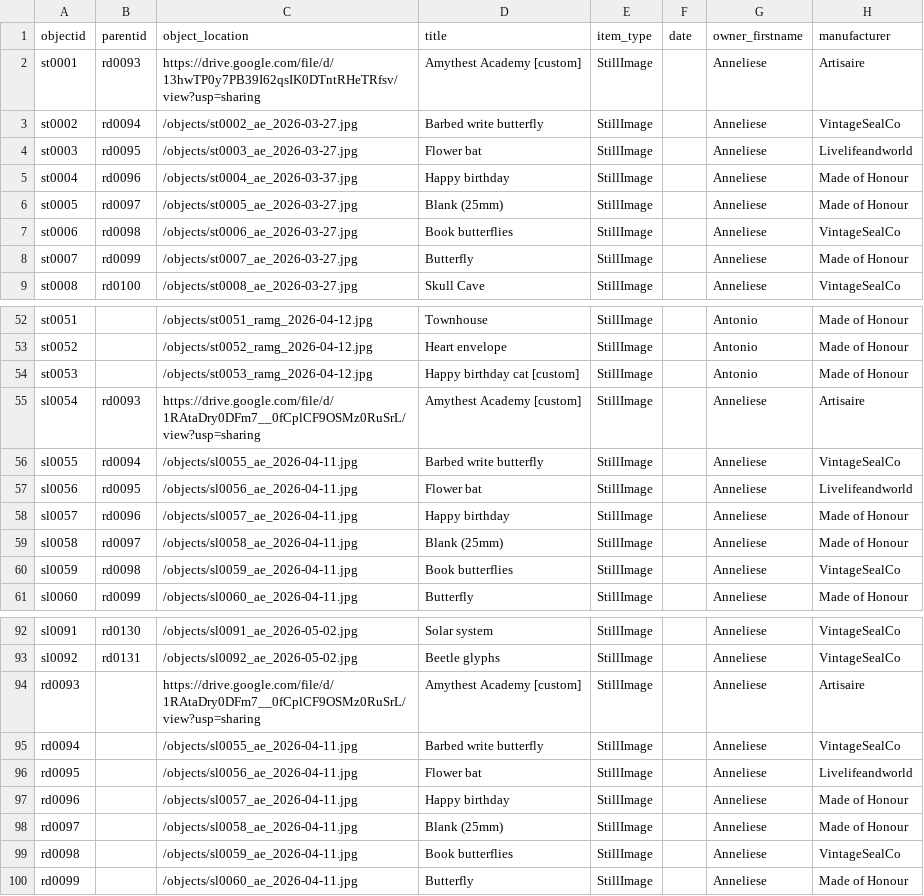
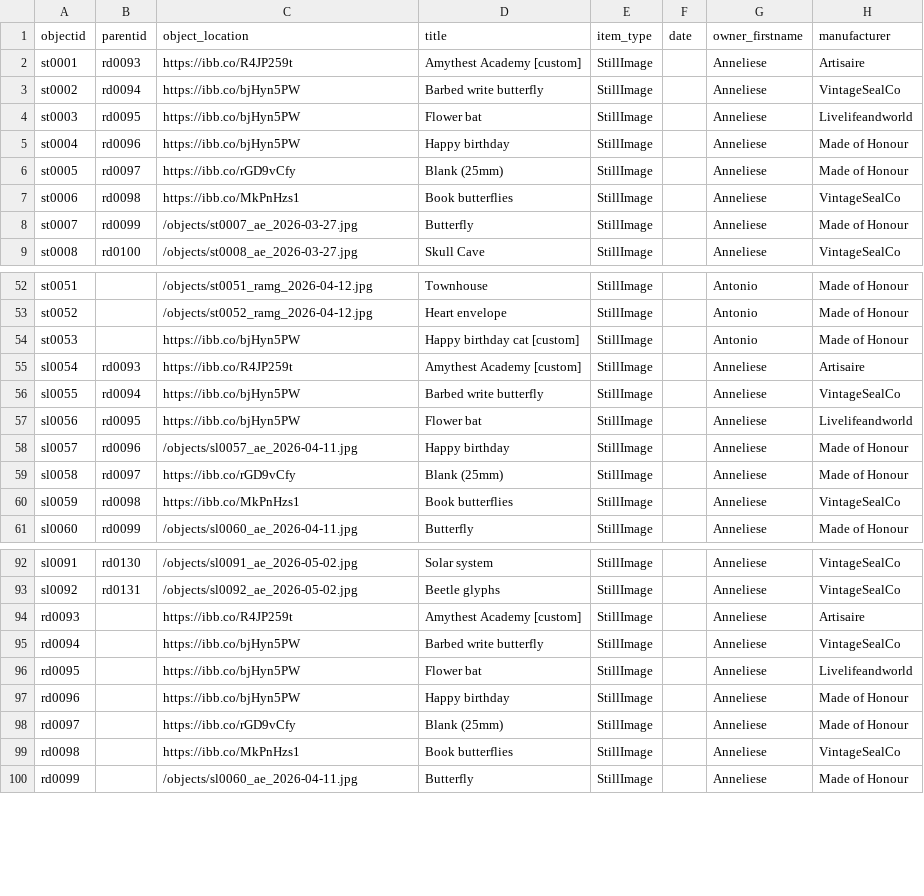
Before and after one commit to r-antoniomg/shared-crafting-inventory, a CSV file: _data/shared_crafting_inventory.csv, drawn as a sheet; only a part is shown, gaps mark what is left out; the diff names each change by its address in the sheet, - before the commit and + after, or states it on an @@ line.

Commit message:
Add files via upload

```diff
--- a/_data/shared_crafting_inventory.csv
+++ b/_data/shared_crafting_inventory.csv
-C2 (object_location): https://drive.google.com/file/d/13hwTP0y7PB39I62qsIK0DTntRHeTRfsv/view?usp=sharing
+C2 (object_location): https://ibb.co/R4JP259t
-C3 (object_location): /objects/st0002_ae_2026-03-27.jpg
+C3 (object_location): https://ibb.co/bjHyn5PW
-C4 (object_location): /objects/st0003_ae_2026-03-27.jpg
+C4 (object_location): https://ibb.co/bjHyn5PW
-C5 (object_location): /objects/st0004_ae_2026-03-37.jpg
+C5 (object_location): https://ibb.co/bjHyn5PW
-C6 (object_location): /objects/st0005_ae_2026-03-27.jpg
+C6 (object_location): https://ibb.co/rGD9vCfy
-C7 (object_location): /objects/st0006_ae_2026-03-27.jpg
+C7 (object_location): https://ibb.co/MkPnHzs1
-C54 (object_location): /objects/st0053_ramg_2026-04-12.jpg
+C54 (object_location): https://ibb.co/bjHyn5PW
-C55 (object_location): https://drive.google.com/file/d/1RAtaDry0DFm7__0fCplCF9OSMz0RuSrL/view?usp=sharing
+C55 (object_location): https://ibb.co/R4JP259t
-C56 (object_location): /objects/sl0055_ae_2026-04-11.jpg
+C56 (object_location): https://ibb.co/bjHyn5PW
-C57 (object_location): /objects/sl0056_ae_2026-04-11.jpg
+C57 (object_location): https://ibb.co/bjHyn5PW
-C59 (object_location): /objects/sl0058_ae_2026-04-11.jpg
+C59 (object_location): https://ibb.co/rGD9vCfy
-C60 (object_location): /objects/sl0059_ae_2026-04-11.jpg
+C60 (object_location): https://ibb.co/MkPnHzs1
-C94 (object_location): https://drive.google.com/file/d/1RAtaDry0DFm7__0fCplCF9OSMz0RuSrL/view?usp=sharing
+C94 (object_location): https://ibb.co/R4JP259t
-C95 (object_location): /objects/sl0055_ae_2026-04-11.jpg
+C95 (object_location): https://ibb.co/bjHyn5PW
-C96 (object_location): /objects/sl0056_ae_2026-04-11.jpg
+C96 (object_location): https://ibb.co/bjHyn5PW
-C97 (object_location): /objects/sl0057_ae_2026-04-11.jpg
+C97 (object_location): https://ibb.co/bjHyn5PW
-C98 (object_location): /objects/sl0058_ae_2026-04-11.jpg
+C98 (object_location): https://ibb.co/rGD9vCfy
-C99 (object_location): /objects/sl0059_ae_2026-04-11.jpg
+C99 (object_location): https://ibb.co/MkPnHzs1
```
